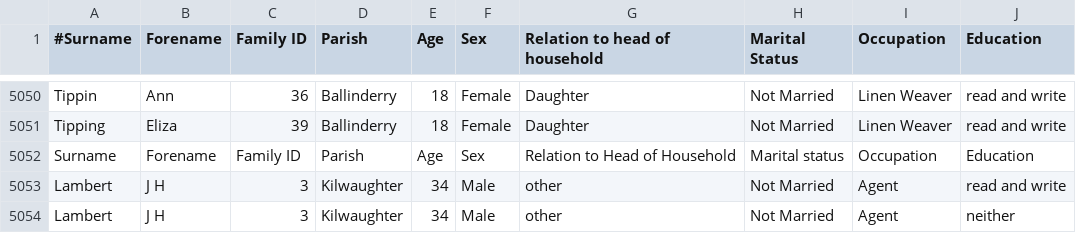
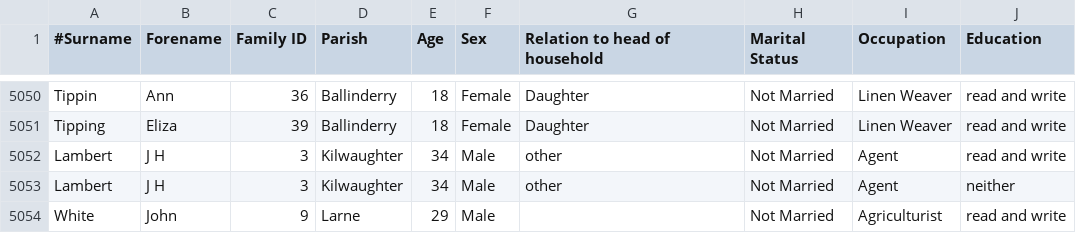
Before and after one commit to DavidMcMorrow/CensusMachineLearning, a CSV file: 1851_combined.csv, drawn as a sheet; only a part is shown, gaps mark what is left out; the shorter side is filled out with more unchanged rows.

```diff
--- a/1851_combined.csv
+++ b/1851_combined.csv
@@ -5051,3 +5051,2 @@ Tippin,Ann,36,Ballinderry,18,Female,Daughter,Not Married,Linen Weaver,read and w
 Tipping,Eliza,39,Ballinderry,18,Female,Daughter,Not Married,Linen Weaver,read and write
-Surname,Forename,Family ID,Parish,Age,Sex,Relation to Head of Household,Marital status,Occupation,Education
 Lambert,J H,3,Kilwaughter,34,Male,other,Not Married,Agent,read and write
```
Also changed, not shown: 4 other files.
